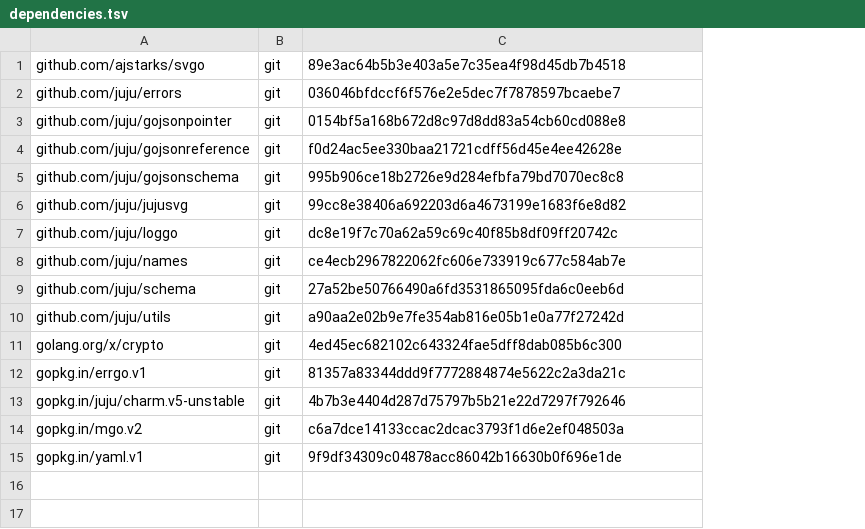
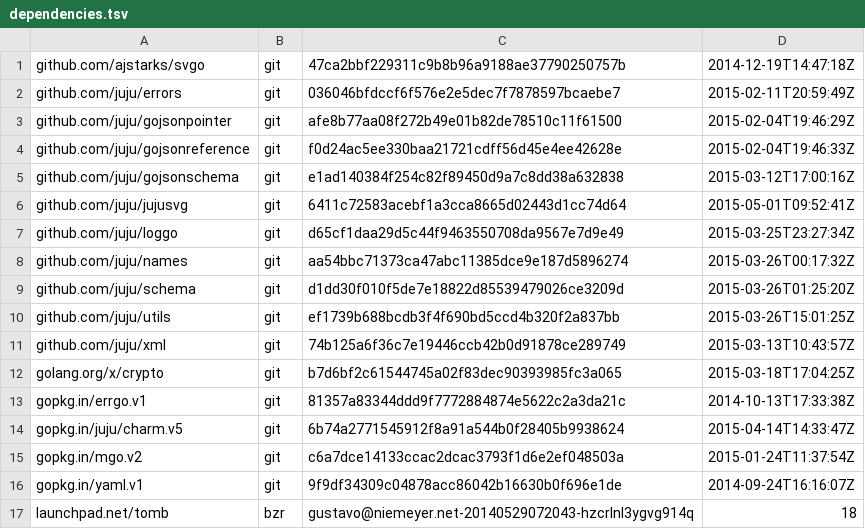
Before and after one commit to marcoceppi/python-jujusvg, a TSV file: dependencies.tsv, drawn as a sheet; addresses are those after the commit; the diff names each change by its address in the sheet, - before the commit and + after, or states it on an @@ line.

```diff
--- a/dependencies.tsv
+++ b/dependencies.tsv
+column D, rows 1-10: 2014-12-19T14:47:18Z | 2015-02-11T20:59:49Z | 2015-02-04T19:46:29Z | 2015-02-04T19:46:33Z | 2015-03-12T17:00:16Z | 2015-05-01T09:52:41Z | 2015-03-25T23:27:34Z | 2015-03-26T00:17:32Z | 2015-03-26T01:25:20Z | 2015-03-26T15:01:25Z; rows 12-16: 2015-03-18T17:04:25Z | 2014-10-13T17:33:38Z | 2015-04-14T14:33:47Z | 2015-01-24T11:37:54Z | 2014-09-24T16:16:07Z
-C1: 89e3ac64b5b3e403a5e7c35ea4f98d45db7b4518
+C1: 47ca2bbf229311c9b8b96a9188ae37790250757b
-C3: 0154bf5a168b672d8c97d8dd83a54cb60cd088e8
+C3: afe8b77aa08f272b49e01b82de78510c11f61500
-C5: 995b906ce18b2726e9d284efbfa79bd7070ec8c8
+C5: e1ad140384f254c82f89450d9a7c8dd38a632838
-C6: 99cc8e38406a692203d6a4673199e1683f6e8d82
+C6: 6411c72583acebf1a3cca8665d02443d1cc74d64
-C7: dc8e19f7c70a62a59c69c40f85b8df09ff20742c
+C7: d65cf1daa29d5c44f9463550708da9567e7d9e49
-C8: ce4ecb2967822062fc606e733919c677c584ab7e
+C8: aa54bbc71373ca47abc11385dce9e187d5896274
-C9: 27a52be50766490a6fd3531865095fda6c0eeb6d
+C9: d1dd30f010f5de7e18822d85539479026ce3209d
-C10: a90aa2e02b9e7fe354ab816e05b1e0a77f27242d
+C10: ef1739b688bcdb3f4f690bd5ccd4b320f2a837bb
+row 11: github.com/juju/xml | git | 74b125a6f36c7e19446ccb42b0d91878ce289749 | 2015-03-13T10:43:57Z
-C12: 4ed45ec682102c643324fae5dff8dab085b6c300
+C12: b7d6bf2c61544745a02f83dec90393985fc3a065
-A14: gopkg.in/juju/charm.v5-unstable
+A14: gopkg.in/juju/charm.v5
-C14: 4b7b3e4404d287d75797b5b21e22d7297f792646
+C14: 6b74a2771545912f8a91a544b0f28405b9938624
+row 17: launchpad.net/tomb | bzr | gustavo@niemeyer.net-20140529072043-hzcrlnl3ygvg914q | 18
```
Also changed, not shown: 2 other files.
